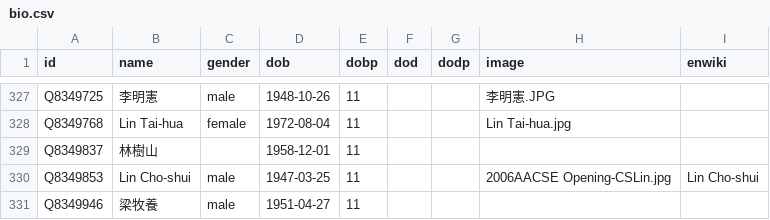
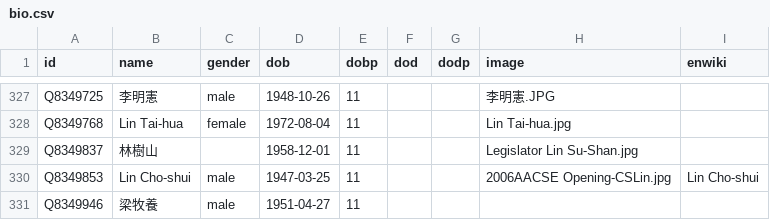
Before and after one commit to every-politician-scrapers/taiwan, a CSV file: html/bio.csv, drawn as a sheet; only a part is shown, gaps mark what is left out.

```diff
--- a/html/bio.csv
+++ b/html/bio.csv
@@ -328,3 +328,3 @@ Q8349725,李明憲,male,1948-10-26,11,,,李明憲.JPG,
 Q8349768,Lin Tai-hua,female,1972-08-04,11,,,Lin Tai-hua.jpg,
-Q8349837,林樹山,,1958-12-01,11,,,,
+Q8349837,林樹山,,1958-12-01,11,,,Legislator Lin Su-Shan.jpg,
 Q8349853,Lin Cho-shui,male,1947-03-25,11,,,2006AACSE Opening-CSLin.jpg,Lin Cho-shui
```
